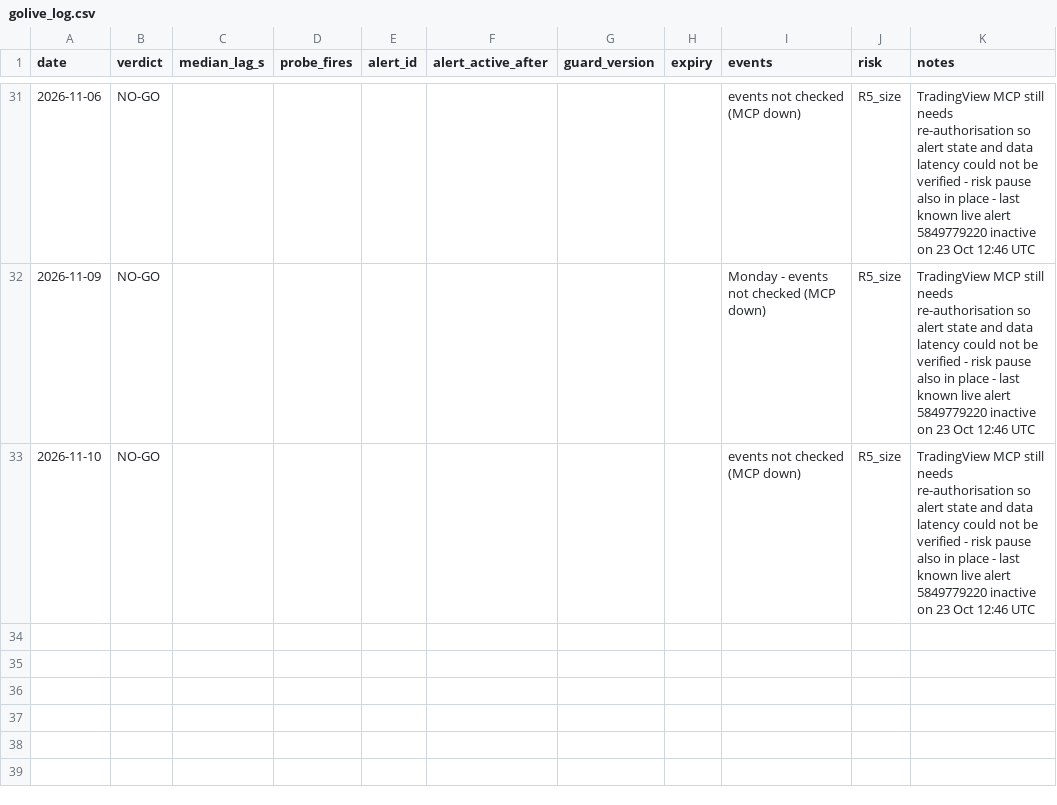
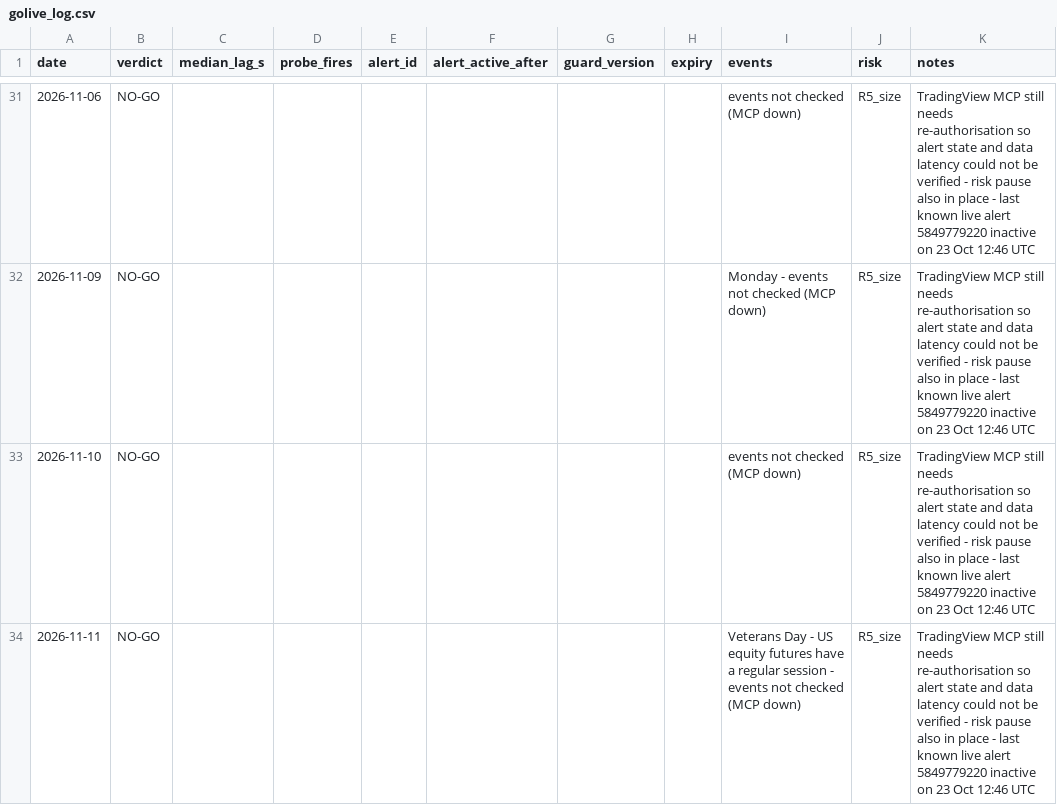
Before and after one commit to tosodo/QuantC, a CSV file: research/orb_breakout/ops/golive_log.csv, drawn as a sheet; only a part is shown, gaps mark what is left out.

```diff
--- a/research/orb_breakout/ops/golive_log.csv
+++ b/research/orb_breakout/ops/golive_log.csv
@@ -33 +33,2 @@ date,verdict,median_lag_s,probe_fires,alert_id,alert_active_after,guard_version,
 2026-11-10,NO-GO,,,,,,,"events not checked (MCP down)",R5_size,TradingView MCP still needs re-authorisation so alert state and data latency could not be verified - risk pause also in place - last known live alert 5849779220 inactive on 23 Oct 12:46 UTC
+2026-11-11,NO-GO,,,,,,,"Veterans Day - US equity futures have a regular session - events not checked (MCP down)",R5_size,TradingView MCP still needs re-authorisation so alert state and data latency could not be verified - risk pause also in place - last known live alert 5849779220 inactive on 23 Oct 12:46 UTC
```
